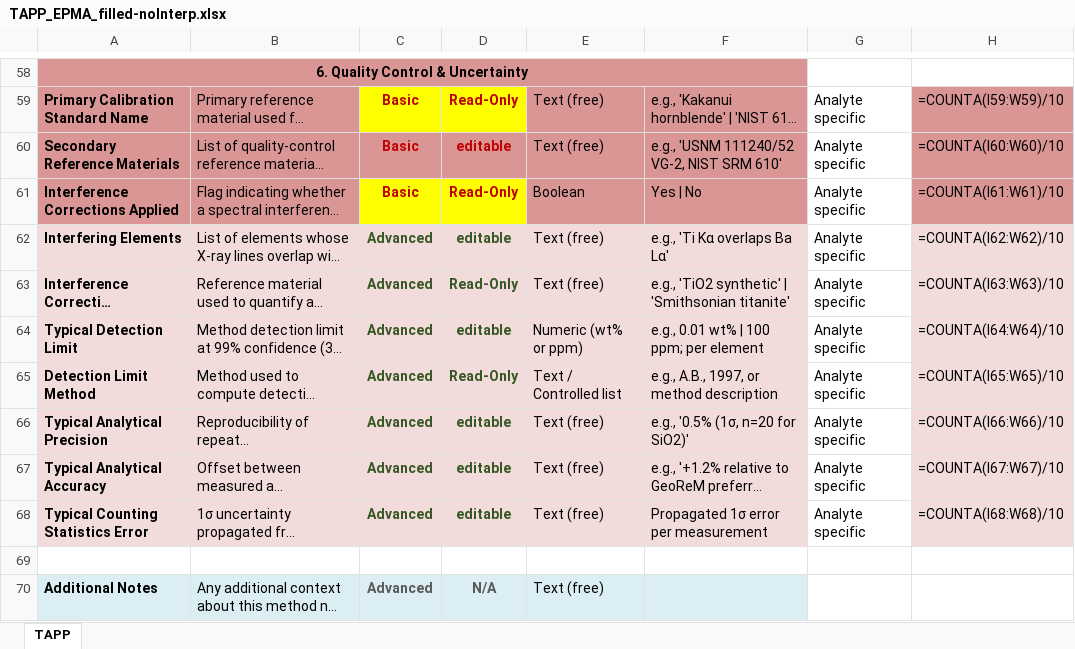
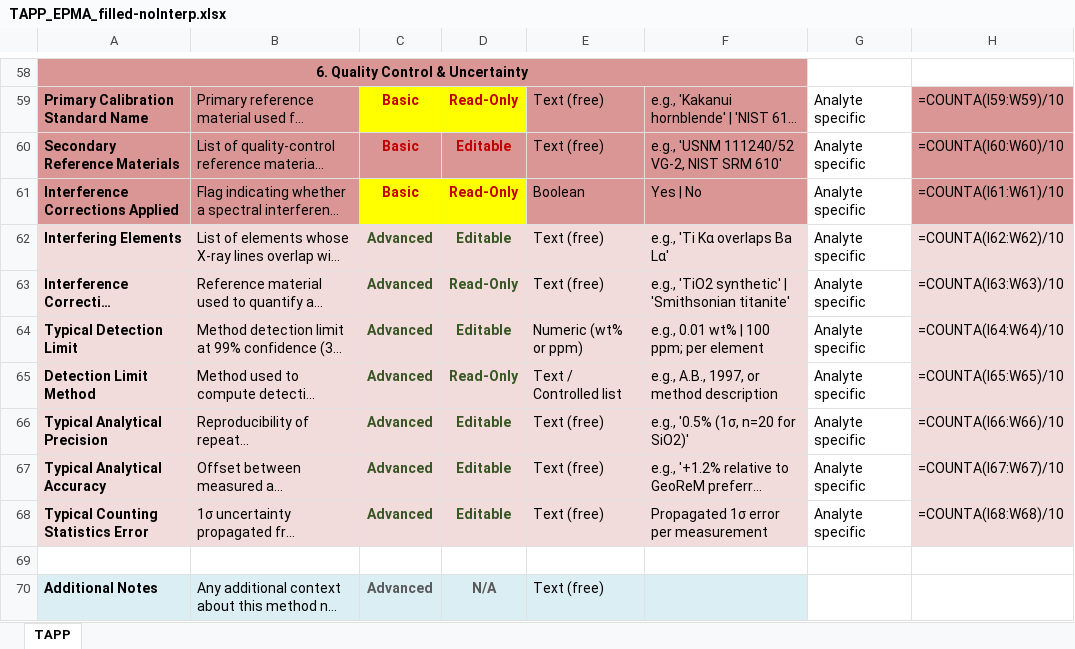
Before and after one commit to amds-ldeo/geochemBuildingBlocks, an Excel workbook: docs/TAPP_EPMA_filled-noInterp.xlsx, sheet TAPP, drawn as a sheet; only a part is shown, gaps mark what is left out; long unchanged cells end in …; values as stored, in another font and other column widths than the file's, no borders; formulas without a stored value are shown as written; conditional formats not drawn; the diff covers the shown part only; the diff names each change by its address in the sheet, - before the commit and + after, or states it on an @@ line.

```diff
--- a/docs/TAPP_EPMA_filled-noInterp.xlsx (sheet TAPP)
+++ b/docs/TAPP_EPMA_filled-noInterp.xlsx (sheet TAPP)
-D60: editable
+D60: Editable
-D62: editable
+D62: Editable
-D64: editable
+D64: Editable
-D66:D68: editable
+D66:D68: Editable
```
Also changed, not shown: 16 edited cells elsewhere in this sheet, docs/SEM_FIBSEM_TAPP_v4.xlsx, docs/SEM_Imaging_TAPP_v4.xlsx, 3 other files.
